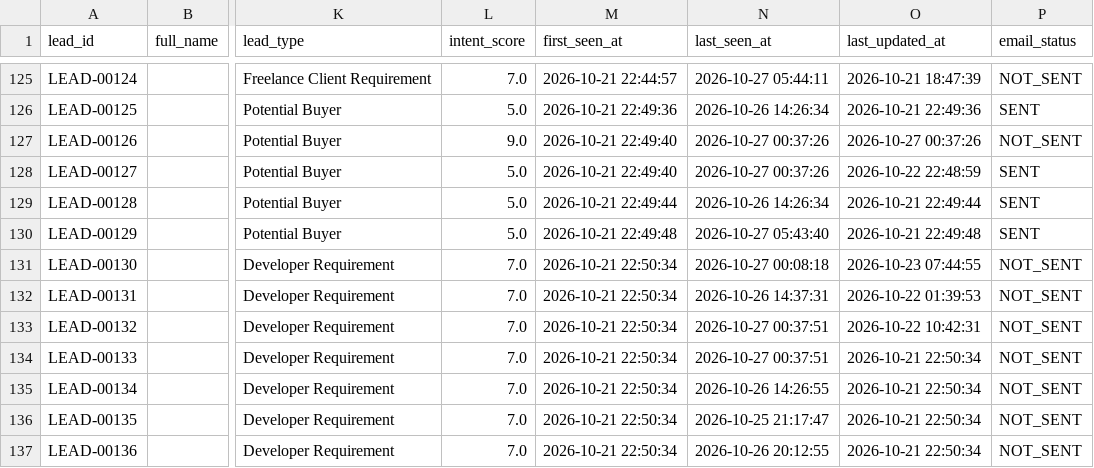
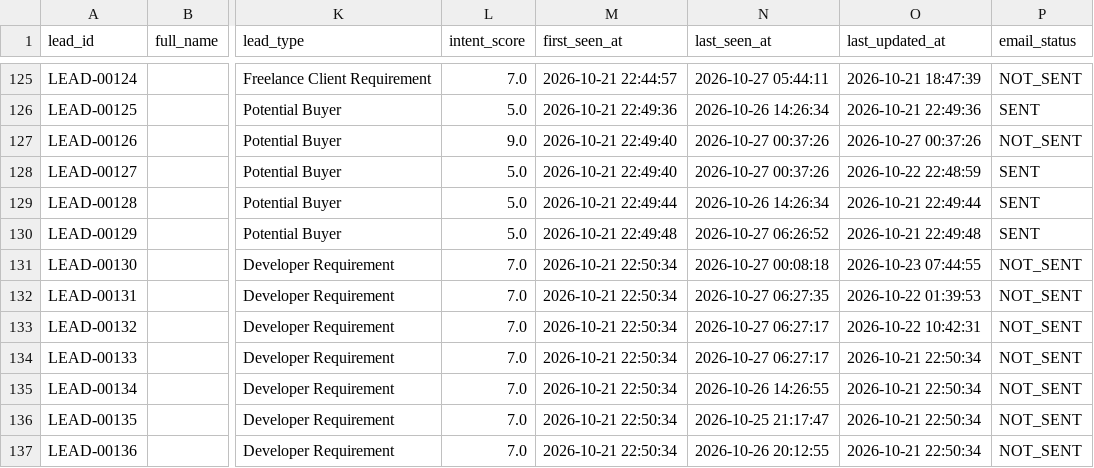
Before and after one commit to yashvi19031998-lgtm/mini-ecommerce-interview-practical, a CSV file: test-demo/all_leads_master.csv, drawn as a sheet; only a part is shown, gaps mark what is left out; the diff covers the shown part only; the diff names each change by its address in the sheet, - before the commit and + after, or states it on an @@ line.

```diff
--- a/test-demo/all_leads_master.csv
+++ b/test-demo/all_leads_master.csv
-N130 (last_seen_at): 2026-10-27 05:43:40
+N130 (last_seen_at): 2026-10-27 06:26:52
-N132 (last_seen_at): 2026-10-26 14:37:31
+N132 (last_seen_at): 2026-10-27 06:27:35
-N133:N134 (last_seen_at): 2026-10-27 00:37:51
+N133:N134 (last_seen_at): 2026-10-27 06:27:17
```
Also changed, not shown: 3 added rows and 48 edited cells elsewhere in this file, test-demo/logs/scraper_runs.csv.
